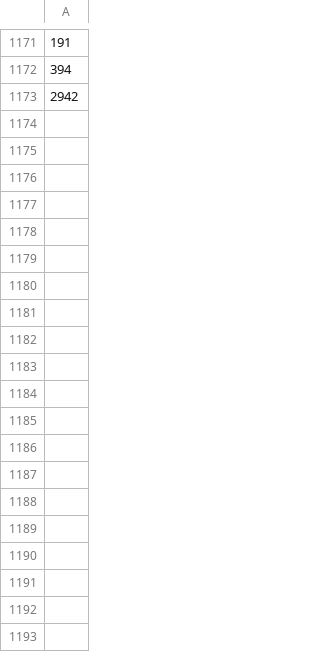
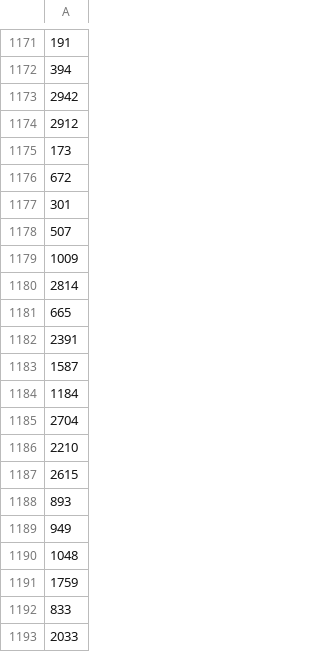
Before and after one commit to NunoGui/TESE, a CSV file: tese/main/images.csv, drawn as a sheet; only a part is shown, gaps mark what is left out; the diff covers the shown part only; the diff names each change by its address in the sheet, - before the commit and + after, or states it on an @@ line.

```diff
--- a/tese/main/images.csv
+++ b/tese/main/images.csv
+row 1174: 2912
+row 1175: 173
+row 1176: 672
+row 1177: 301
+row 1178: 507
+row 1179: 1009
+row 1180: 2814
+row 1181: 665
+row 1182: 2391
+row 1183: 1587
+row 1184: 1184
+row 1185: 2704
+row 1186: 2210
+row 1187: 2615
+row 1188: 893
+row 1189: 949
+row 1190: 1048
+row 1191: 1759
+row 1192: 833
+row 1193: 2033
```
Also changed, not shown: 48 added rows elsewhere in this file, tese/main/users.csv, 33 other files.
